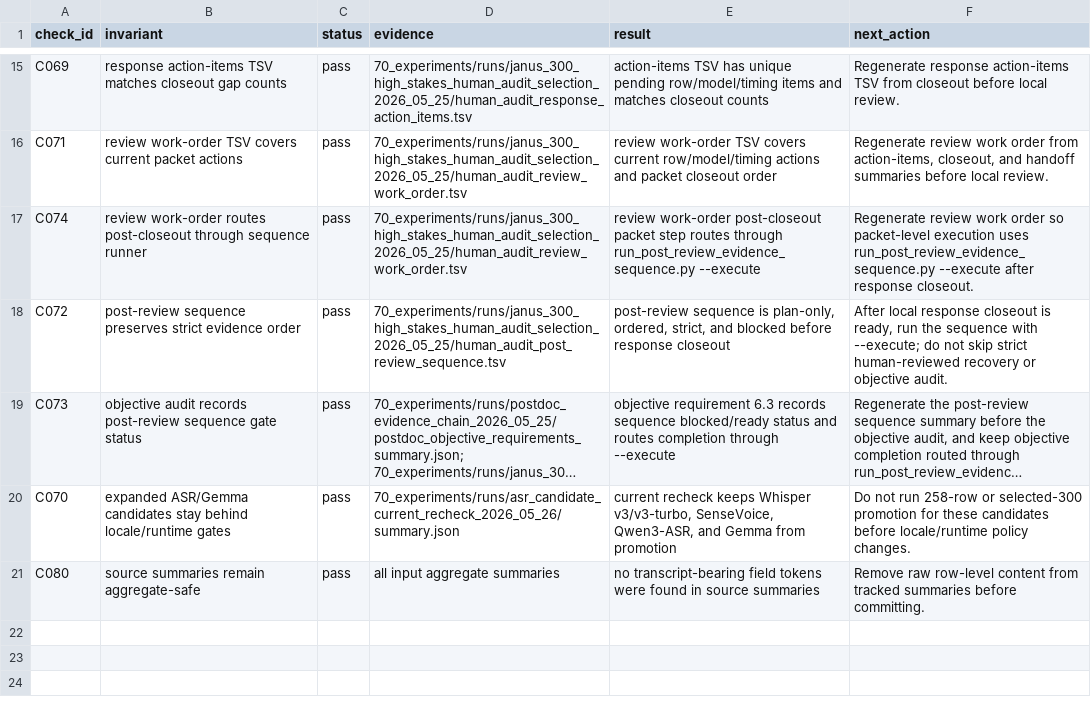
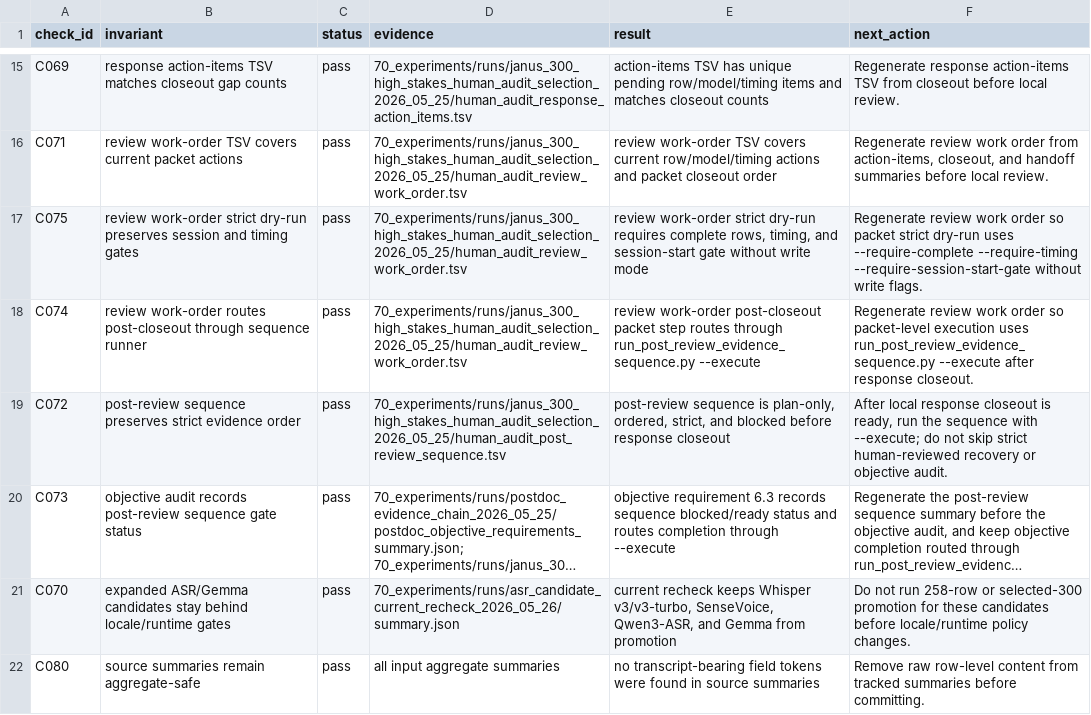
Before and after one commit to JasonLn0711/cib-semantic-risk-asr, a TSV file: 70_experiments/runs/postdoc_evidence_chain_2026_05_25/evidence_chain_consistency.tsv, drawn as a sheet; only a part is shown, gaps mark what is left out; long unchanged cells end in …; the diff names each change by its address in the sheet, - before the commit and + after, or states it on an @@ line.

```diff
--- a/70_experiments/runs/postdoc_evidence_chain_2026_05_25/evidence_chain_consistency.tsv
+++ b/70_experiments/runs/postdoc_evidence_chain_2026_05_25/evidence_chain_consistency.tsv
+row 17: C075 | review work-order strict dry-run preserves session and timing gates | pass | 70_experiments/runs/janus_300_high_stakes_human_audit_selection_2026_05_25/human_audit_review_work_order.tsv | review work-order strict dry-run requires complete rows, timing, and session-start gate without write mode | Regenerate review work order so packet strict dry-run uses --require-complete --require-timing --require-session-start-gate without write flags.
```
Also changed, not shown: 70_experiments/registry.tsv, 16 other files.
